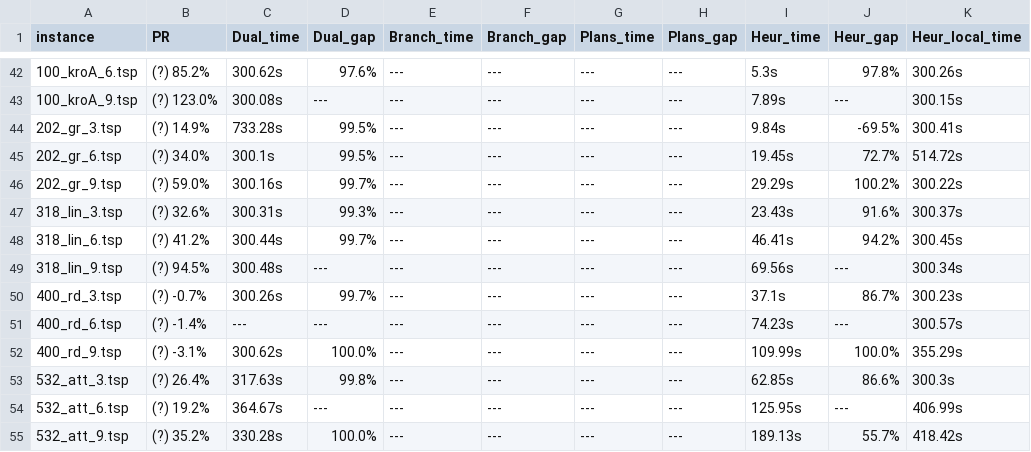
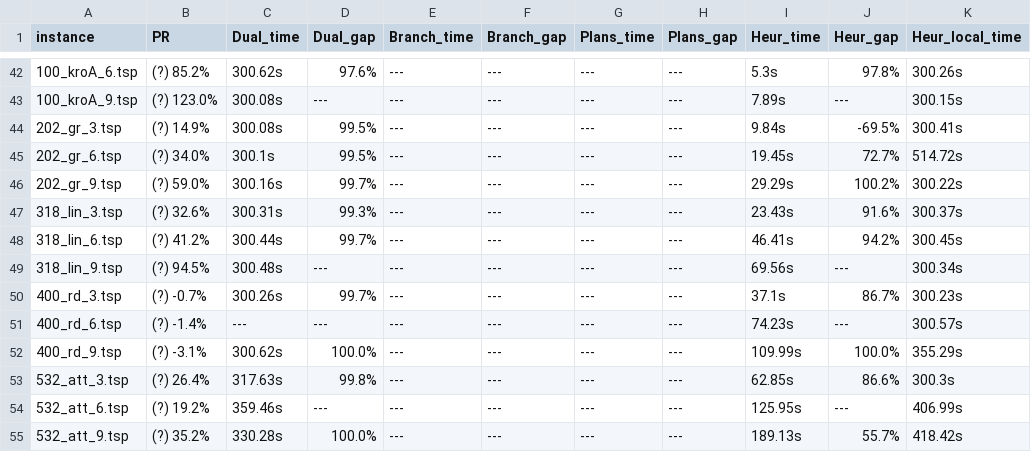
Before and after one commit to alexisbarreaux/projet_ECMA, a CSV file: results/resultats.csv, drawn as a sheet; only a part is shown, gaps mark what is left out; the diff names each change by its address in the sheet, - before the commit and + after, or states it on an @@ line.

Commit message:
Update resultats

```diff
--- a/results/resultats.csv
+++ b/results/resultats.csv
-C44 (Dual_time): 733.28s
+C44 (Dual_time): 300.08s
-C54 (Dual_time): 364.67s
+C54 (Dual_time): 359.46s
```
Also changed, not shown: 1 other file.
